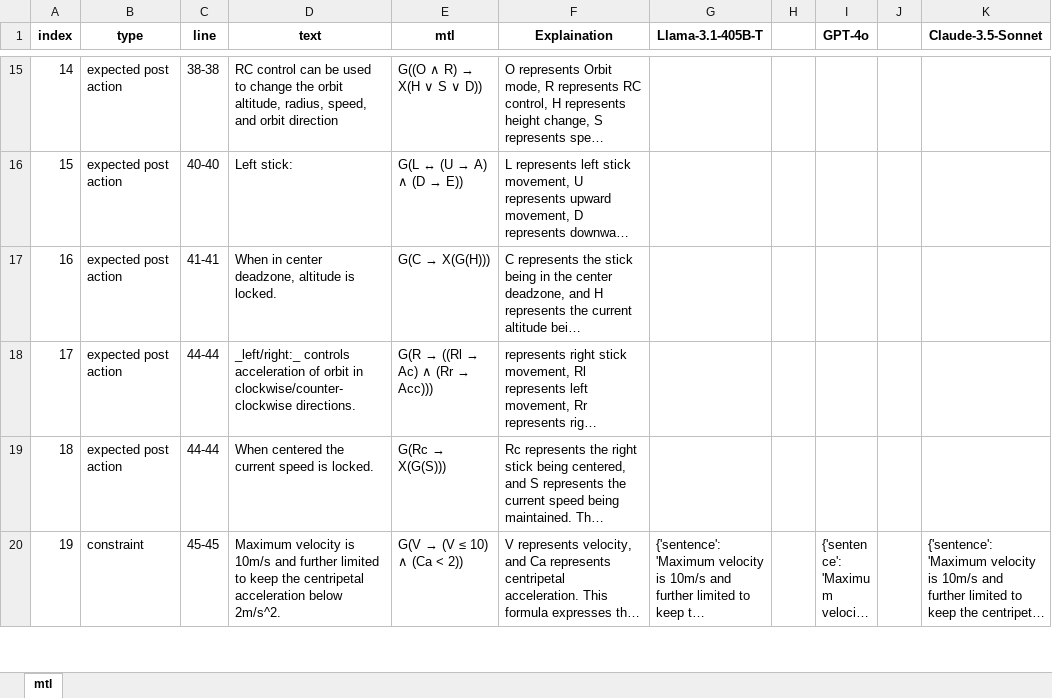
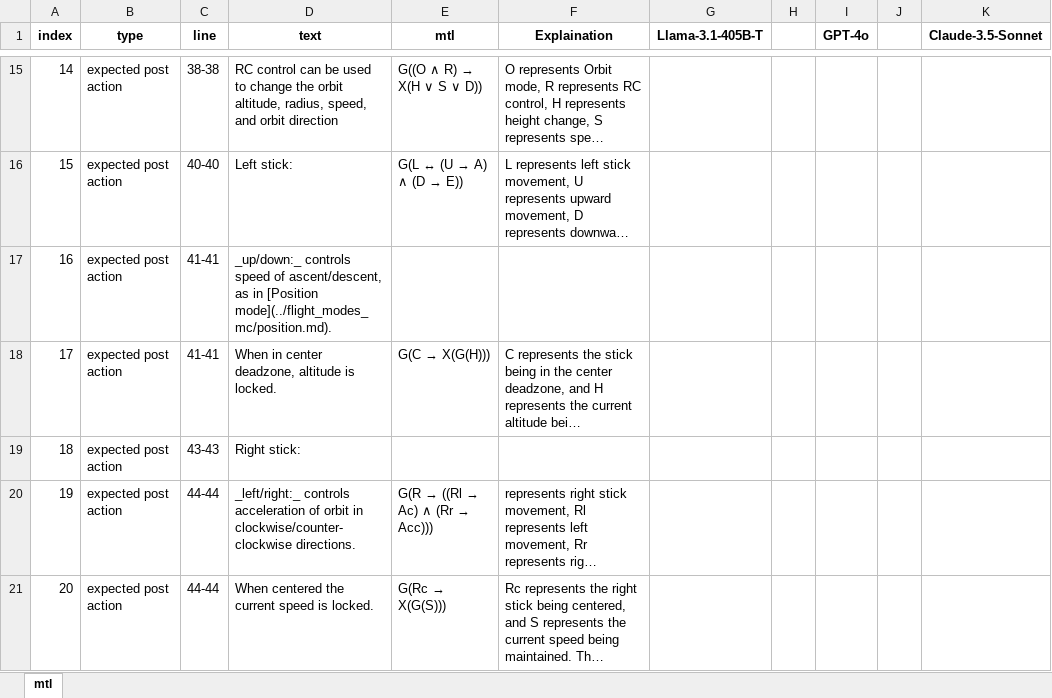
Before and after one commit to lhorse010/llm_specification_extraction, an Excel workbook: script/result_llm_tranform/px4_docs/px4_orbit/result.xlsx, sheet mtl, drawn as a sheet; only a part is shown, gaps mark what is left out; the shorter side is filled out with more unchanged rows; long unchanged cells end in …; values as stored, in another font and other column widths than the file's, no borders; addresses are those after the commit; the diff names each change by its address in the sheet, - before the commit and + after, or states it on an @@ line.

```diff
--- a/script/result_llm_tranform/px4_docs/px4_orbit/result.xlsx (sheet mtl)
+++ b/script/result_llm_tranform/px4_docs/px4_orbit/result.xlsx (sheet mtl)
+row 17: 16 | expected post action | 41-41 | _up/down:_ controls speed of ascent/descent, as in [Position mode](../flight_modes_mc/position.md).
@@ column A (index) renumbered between rows 18 and 30 @@
+row 19: 18 | expected post action | 43-43 | Right stick:
```
Also changed, not shown: script/DeepSTL_convert/px4_docs/px4_mission/result.xlsx, script/result_llm_tranform/px4_docs/px4_altitude/result.xlsx, 10 other files.
